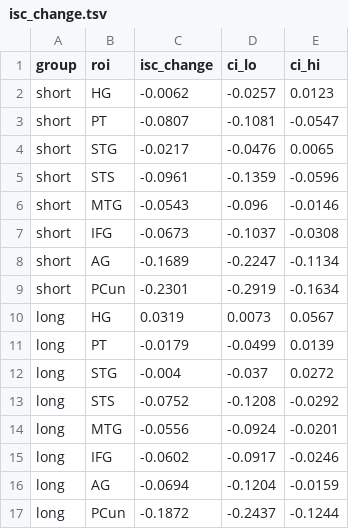
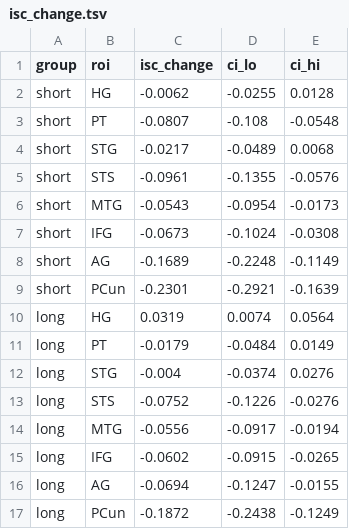
Before and after one commit to saanviiyer/fusi-tribe-speech, a TSV file: results/narratives/isc_change.tsv, drawn as a sheet.

```diff
--- a/results/narratives/isc_change.tsv
+++ b/results/narratives/isc_change.tsv
@@ -1,17 +1,17 @@
 group	roi	isc_change	ci_lo	ci_hi
-short	HG	-0.0062	-0.0257	0.0123
-short	PT	-0.0807	-0.1081	-0.0547
-short	STG	-0.0217	-0.0476	0.0065
-short	STS	-0.0961	-0.1359	-0.0596
-short	MTG	-0.0543	-0.096	-0.0146
-short	IFG	-0.0673	-0.1037	-0.0308
-short	AG	-0.1689	-0.2247	-0.1134
-short	PCun	-0.2301	-0.2919	-0.1634
-long	HG	0.0319	0.0073	0.0567
-long	PT	-0.0179	-0.0499	0.0139
-long	STG	-0.004	-0.037	0.0272
-long	STS	-0.0752	-0.1208	-0.0292
-long	MTG	-0.0556	-0.0924	-0.0201
-long	IFG	-0.0602	-0.0917	-0.0246
-long	AG	-0.0694	-0.1204	-0.0159
-long	PCun	-0.1872	-0.2437	-0.1244
+short	HG	-0.0062	-0.0255	0.0128
+short	PT	-0.0807	-0.108	-0.0548
+short	STG	-0.0217	-0.0489	0.0068
+short	STS	-0.0961	-0.1355	-0.0576
+short	MTG	-0.0543	-0.0954	-0.0173
+short	IFG	-0.0673	-0.1024	-0.0308
+short	AG	-0.1689	-0.2248	-0.1149
+short	PCun	-0.2301	-0.2921	-0.1639
+long	HG	0.0319	0.0074	0.0564
+long	PT	-0.0179	-0.0484	0.0149
+long	STG	-0.004	-0.0374	0.0276
+long	STS	-0.0752	-0.1226	-0.0276
+long	MTG	-0.0556	-0.0917	-0.0194
+long	IFG	-0.0602	-0.0915	-0.0265
+long	AG	-0.0694	-0.1247	-0.0155
+long	PCun	-0.1872	-0.2438	-0.1249
```
Also changed, not shown: 8 other files.
